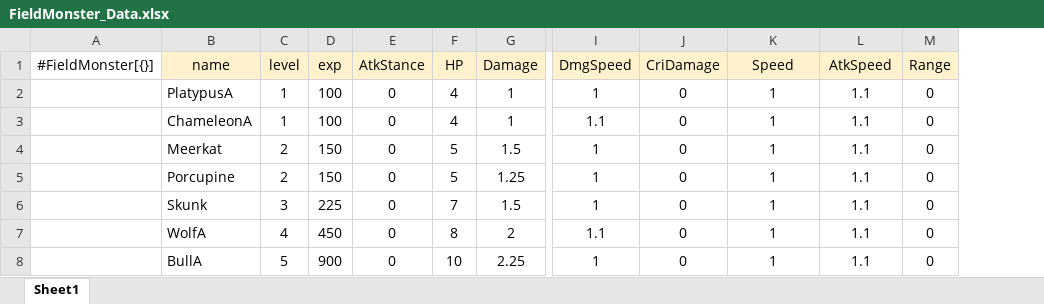
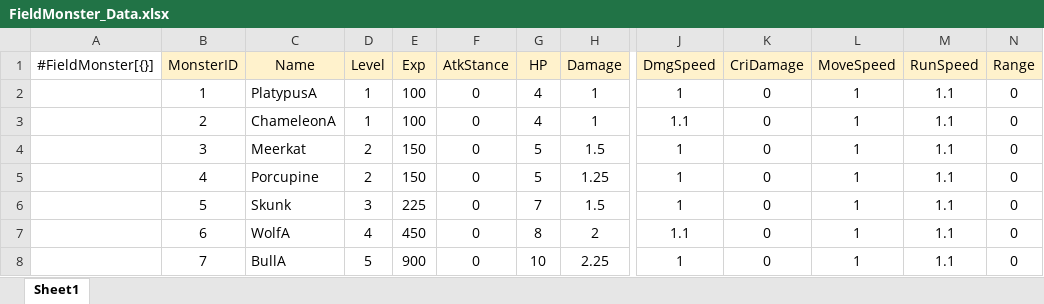
Before and after one commit to gunwonpark/Secret-of-Night, an Excel workbook: excel2json-master/FieldMonster_Data.xlsx, sheet Sheet1, drawn as a sheet; only a part is shown, gaps mark what is left out; values as stored, in another font and other column widths than the file's, no borders; addresses are those after the commit; the diff names each change by its address in the sheet, - before the commit and + after, or states it on an @@ line.

```diff
--- a/excel2json-master/FieldMonster_Data.xlsx (sheet Sheet1)
+++ b/excel2json-master/FieldMonster_Data.xlsx (sheet Sheet1)
+column B (MonsterID), rows 2-8: 1 | 2 | 3 | 4 | 5 | 6 | 7
-C1: name
+C1: Name
-D1: level
+D1: Level
-E1: exp
+E1: Exp
-L1: Speed
+L1: MoveSpeed
-M1: AtkSpeed
+M1: RunSpeed
```
Also changed, not shown: excel2json-master/BossMonster_Data.xlsx, excel2json-master/Items_Data.xlsx, 3 other files.
